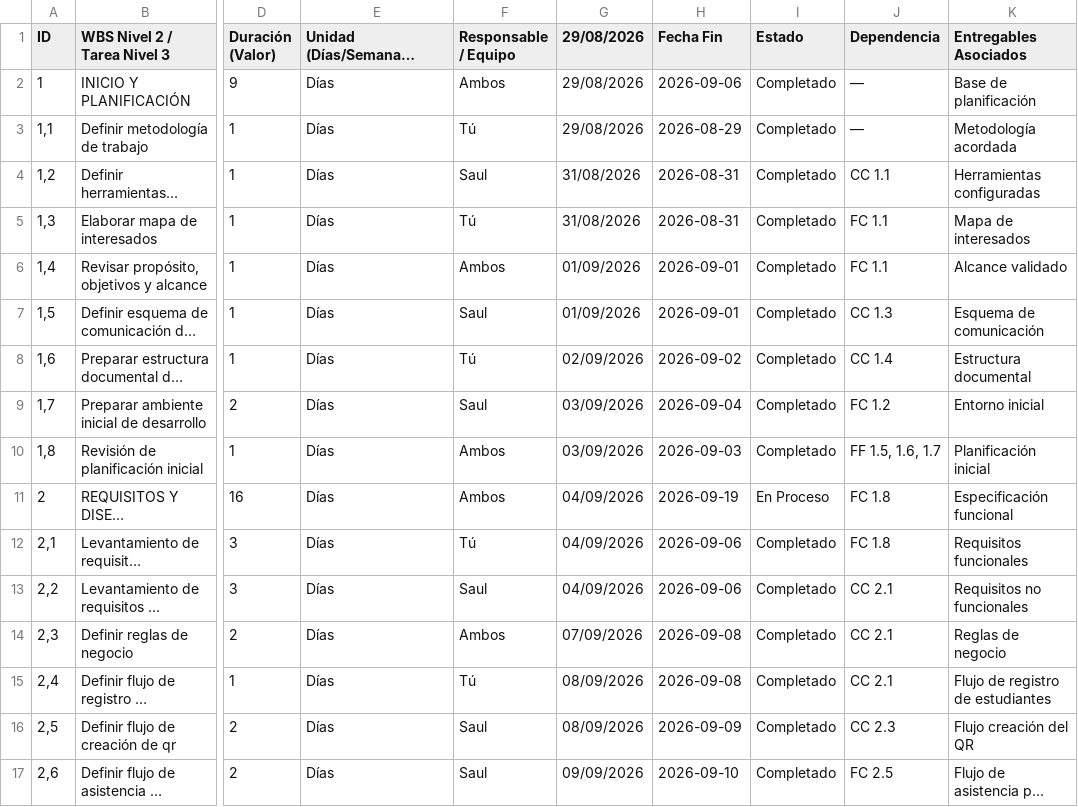
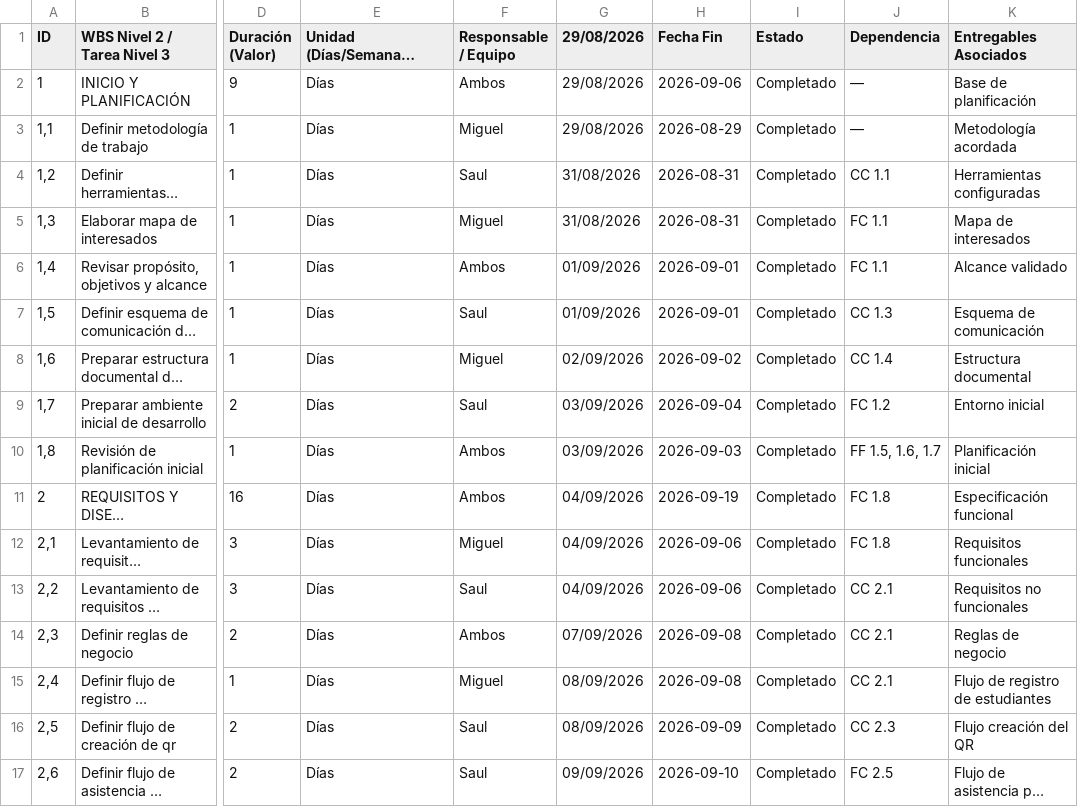
Before and after one commit to migolitofirmaditocmd/SIGE, a CSV file: docs/gantt_cronograma/SIGE_Gantt_WBS_Nivel_2_y_3.csv, drawn as a sheet; only a part is shown, gaps mark what is left out; long unchanged cells end in …; the diff covers the shown part only; the diff names each change by its address in the sheet, - before the commit and + after, or states it on an @@ line.

Commit message:
Revisión de Diagrama

```diff
--- a/docs/gantt_cronograma/SIGE_Gantt_WBS_Nivel_2_y_3.csv
+++ b/docs/gantt_cronograma/SIGE_Gantt_WBS_Nivel_2_y_3.csv
-F3 (Responsable / Equipo): Tú
+F3 (Responsable / Equipo): Miguel
-F5 (Responsable / Equipo): Tú
+F5 (Responsable / Equipo): Miguel
-F8 (Responsable / Equipo): Tú
+F8 (Responsable / Equipo): Miguel
-I11 (Estado): En Proceso
+I11 (Estado): Completado
-F12 (Responsable / Equipo): Tú
+F12 (Responsable / Equipo): Miguel
-F15 (Responsable / Equipo): Tú
+F15 (Responsable / Equipo): Miguel
```
Also changed, not shown: 71 edited cells elsewhere in this file.
